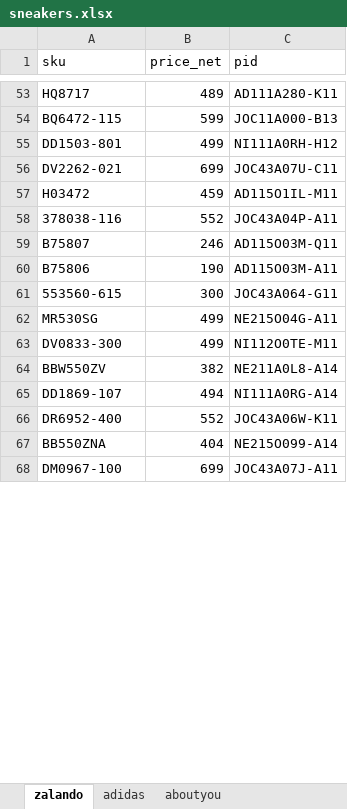
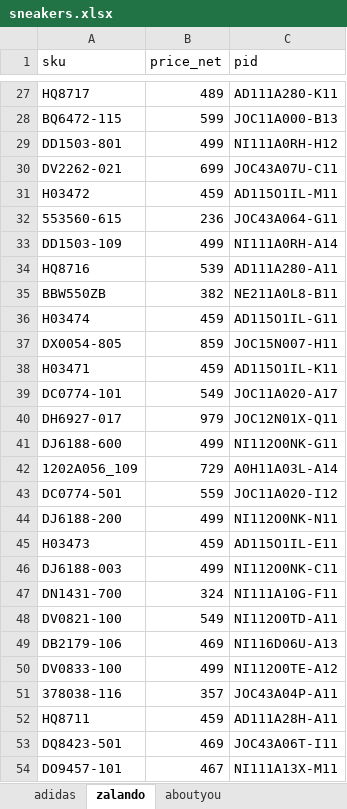
Before and after one commit to nudam00/BestSizeChecker, an Excel workbook: input/sneakers.xlsx, sheet zalando, drawn as a sheet; only a part is shown, gaps mark what is left out; the shorter side is filled out with more unchanged rows; values as stored, in another font and other column widths than the file's, no borders; removed rows and columns are numbered as before the commit, all else as after; the diff covers the shown part only; the diff names each change by its address in the sheet, - before the commit and + after, or states it on an @@ line.

```diff
--- a/input/sneakers.xlsx (sheet zalando)
+++ b/input/sneakers.xlsx (sheet zalando)
@@ sheet tab order changed: adidas | zalando | aboutyou @@
-row 58: 378038-116 | 552 | JOC43A04P-A11
-row 59: B75807 | 246 | AD115O03M-Q11
-row 60: B75806 | 190 | AD115O03M-A11
-B32 (price_net): 300
+B32 (price_net): 236
-row 62: MR530SG | 499 | NE215O04G-A11
+row 33: DD1503-109 | 499 | NI111A0RH-A14
@@ row 75 moved to row 34: HQ8716 @@
@@ row 77 moved to row 35: BBW550ZB @@
@@ row 90 moved to row 36: H03474 @@
+row 37: DX0054-805 | 859 | JOC15N007-H11
+row 38: H03471 | 459 | AD115O1IL-K11
+row 39: DC0774-101 | 549 | JOC11A020-A17
+row 40: DH6927-017 | 979 | JOC12N01X-Q11
+row 41: DJ6188-600 | 499 | NI112O0NK-G11
+row 42: 1202A056_109 | 729 | A0H11A03L-A14
+row 43: DC0774-501 | 559 | JOC11A020-I12
+row 44: DJ6188-200 | 499 | NI112O0NK-N11
+row 45: H03473 | 459 | AD115O1IL-E11
+row 46: DJ6188-003 | 499 | NI112O0NK-C11
+row 47: DN1431-700 | 324 | NI111A10G-F11
@@ row 79 moved to row 48: DV0821-100 @@
+row 49: DB2179-106 | 469 | NI116D06U-A13
-A50 (sku): DV0833-300
+A50 (sku): DV0833-100
-C50 (pid): NI112O0TE-M11
+C50 (pid): NI112O0TE-A12
-row 64: BBW550ZV | 382 | NE211A0L8-A14
-row 65: DD1869-107 | 494 | NI111A0RG-A14
-row 66: DR6952-400 | 552 | JOC43A06W-K11
-row 67: BB550ZNA | 404 | NE215O099-A14
+row 51: 378038-116 | 357 | JOC43A04P-A11
+row 52: HQ8711 | 459 | AD111A28H-A11
+row 53: DQ8423-501 | 469 | JOC43A06T-I11
+row 54: DO9457-101 | 467 | NI111A13X-M11
```
Also changed, not shown: 29 added rows, 39 removed rows, 9 moved rows and 15 edited cells elsewhere in this sheet, sheet adidas, sheet aboutyou, formulas that keep their value, output/sizes.xlsx, 3 other files.
